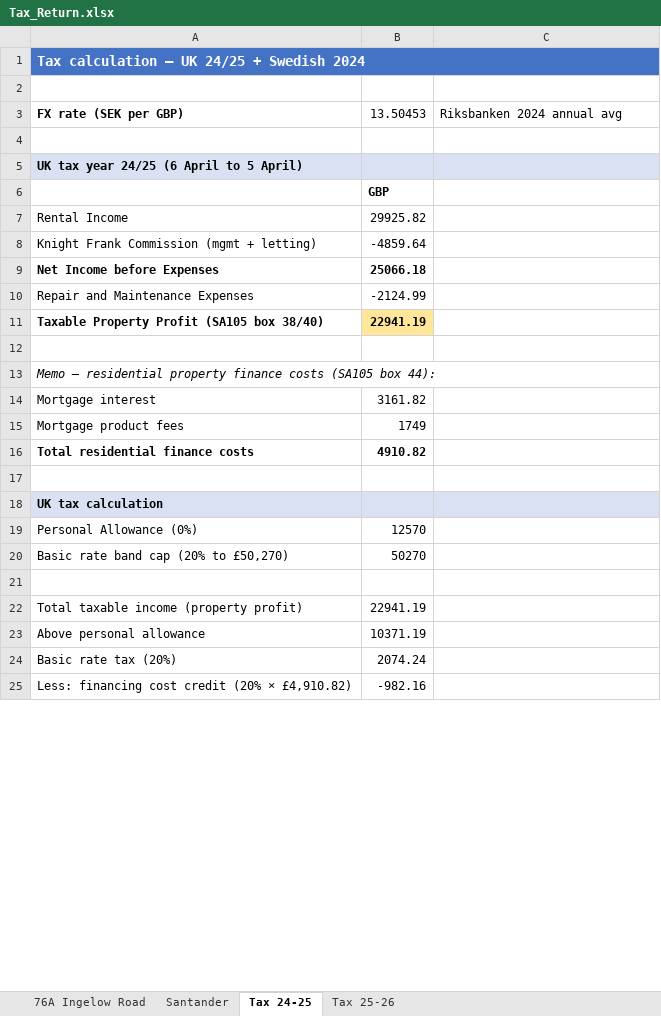
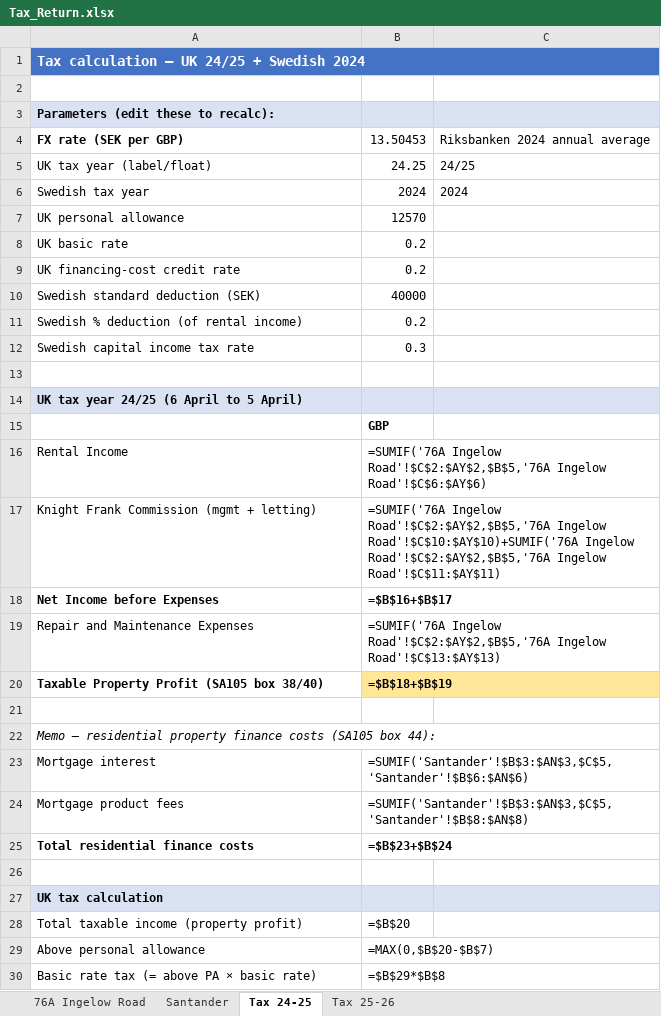
Before and after one commit to tristanpatrickmorgan-private/Claude, an Excel workbook: projects/uk-rental/Tax_Return.xlsx, sheet Tax 24-25, drawn as a sheet; only a part is shown; values as stored, in another font and other column widths than the file's, no borders; formulas without a stored value are shown as written; removed rows and columns are numbered as before the commit, all else as after; the diff covers the shown part only; the diff names each change by its address in the sheet, - before the commit and + after, or states it on an @@ line.

```diff
--- a/projects/uk-rental/Tax_Return.xlsx (sheet Tax 24-25)
+++ b/projects/uk-rental/Tax_Return.xlsx (sheet Tax 24-25)
+row 3: Parameters (edit these to recalc):
-C4: Riksbanken 2024 annual avg
+C4: Riksbanken 2024 annual average
+row 5: UK tax year (label/float) | 24.25 | 24/25
+row 6: Swedish tax year | 2024 | 2024
+row 7: UK personal allowance | 12570
+row 8: UK basic rate | 0.2
+row 9: UK financing-cost credit rate | 0.2
+row 10: Swedish standard deduction (SEK) | 40000
+row 11: Swedish % deduction (of rental income) | 0.2
+row 12: Swedish capital income tax rate | 0.3
-B16: 29925.82
+B16: =SUMIF('76A Ingelow Road'!$C$2:$AY$2,$B$5,'76A Ingelow Road'!$C$6:$AY$6)
-B17: -4859.64
+B17: =SUMIF('76A Ingelow Road'!$C$2:$AY$2,$B$5,'76A Ingelow Road'!$C$10:$AY$10)+SUMIF('76A Ingelow Road'!$C$2:$AY$2,$B$5,'76A Ingelow Road'!$C$11:$AY$11)
-B18: 25066.18
+B18: =$B$16+$B$17
-B19: -2124.99
+B19: =SUMIF('76A Ingelow Road'!$C$2:$AY$2,$B$5,'76A Ingelow Road'!$C$13:$AY$13)
-B20: 22941.19
+B20: =$B$18+$B$19
-B23: 3161.82
+B23: =SUMIF('Santander'!$B$3:$AN$3,$C$5,'Santander'!$B$6:$AN$6)
-B24: 1749
+B24: =SUMIF('Santander'!$B$3:$AN$3,$C$5,'Santander'!$B$8:$AN$8)
-B25: 4910.82
+B25: =$B$23+$B$24
-row 19: Personal Allowance (0%) | 12570
-row 20: Basic rate band cap (20% to £50,270) | 50270
-row 21: (empty)
-B28: 22941.19
+B28: =$B$20
-B29: 10371.19
+B29: =MAX(0,$B$20-$B$7)
-row 24: Basic rate tax (20%) | 2074.24
-row 25: Less: financing cost credit (20% × £4,910.82) | -982.16
+row 30: Basic rate tax (= above PA × basic rate) | =$B$29*$B$8
```
Also changed, not shown: 14 added rows, 2 removed rows, 25 edited cells and cell formats elsewhere in this sheet, sheet Tax 25-26, 1 other file.
